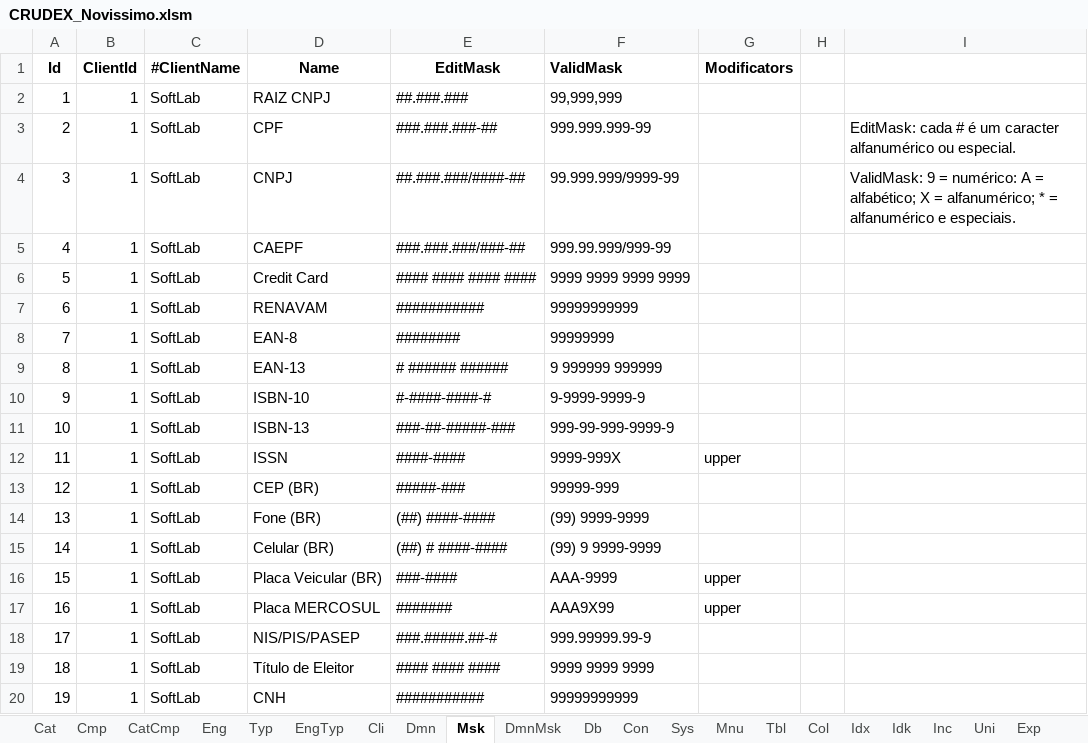
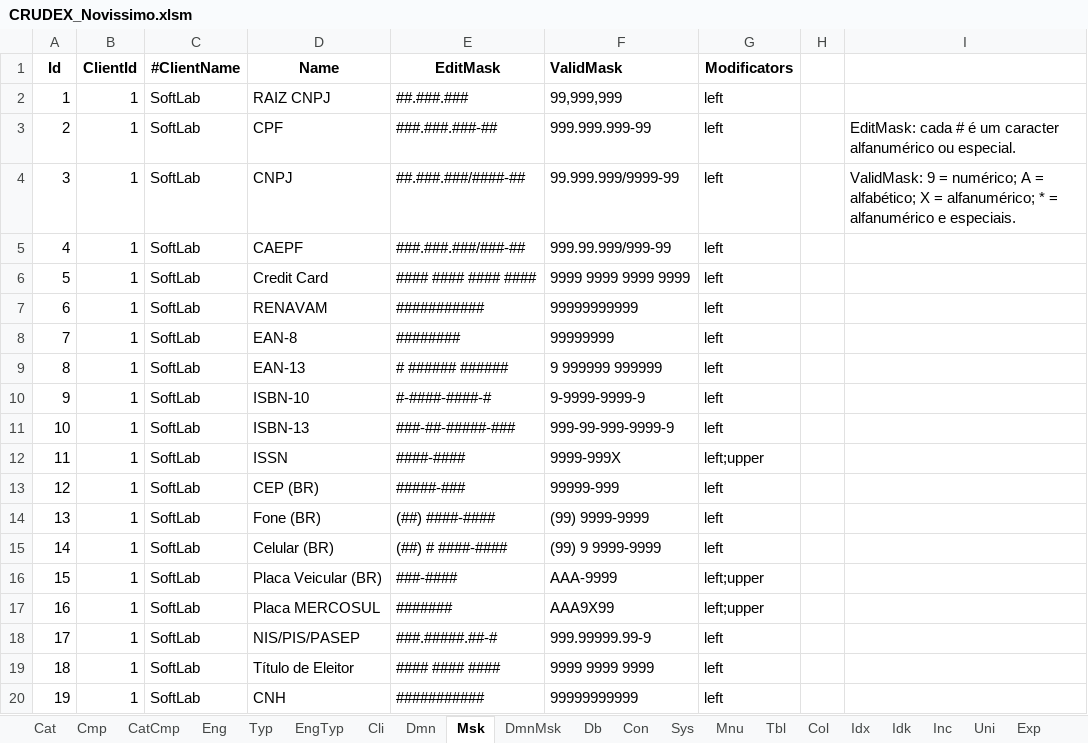
Before and after one commit to joaolabrego/CRUDEX, an Excel workbook: CRUDEX/StaticFiles/Assets/CRUDEX_Novissimo.xlsm, sheet Msk, drawn as a sheet; values as stored, in another font and other column widths than the file's, no borders; the diff names each change by its address in the sheet, - before the commit and + after, or states it on an @@ line.

```diff
--- a/CRUDEX/StaticFiles/Assets/CRUDEX_Novissimo.xlsm (sheet Msk)
+++ b/CRUDEX/StaticFiles/Assets/CRUDEX_Novissimo.xlsm (sheet Msk)
-G2:G11 (Modificators): (empty)
+G2:G11 (Modificators): left
-I4: …9 = numérico: A =…
+I4: …9 = numérico; A =…
-G12 (Modificators): upper
+G12 (Modificators): left;upper
-G13:G15 (Modificators): (empty)
+G13:G15 (Modificators): left
-G16:G17 (Modificators): upper
+G16:G17 (Modificators): left;upper
-G18:G20 (Modificators): (empty)
+G18:G20 (Modificators): left
```
Also changed, not shown: sheet Dmn, formulas that keep their value.
